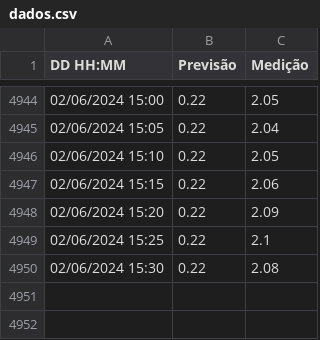
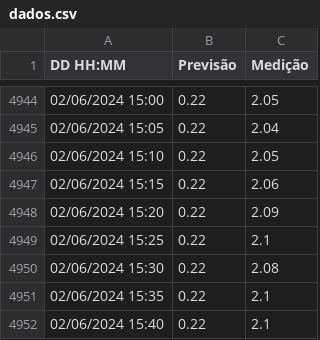
Before and after one commit to luizdavilaf/nivel-lagoa-2, a CSV file: dados.csv, drawn as a sheet; only a part is shown, gaps mark what is left out.

```diff
--- a/dados.csv
+++ b/dados.csv
@@ -4950 +4950,3 @@ DD HH:MM,Previsão,Medição
 02/06/2024 15:30,0.22,2.08
+02/06/2024 15:35,0.22,2.1
+02/06/2024 15:40,0.22,2.1
```
Also changed, not shown: 1 other file.
